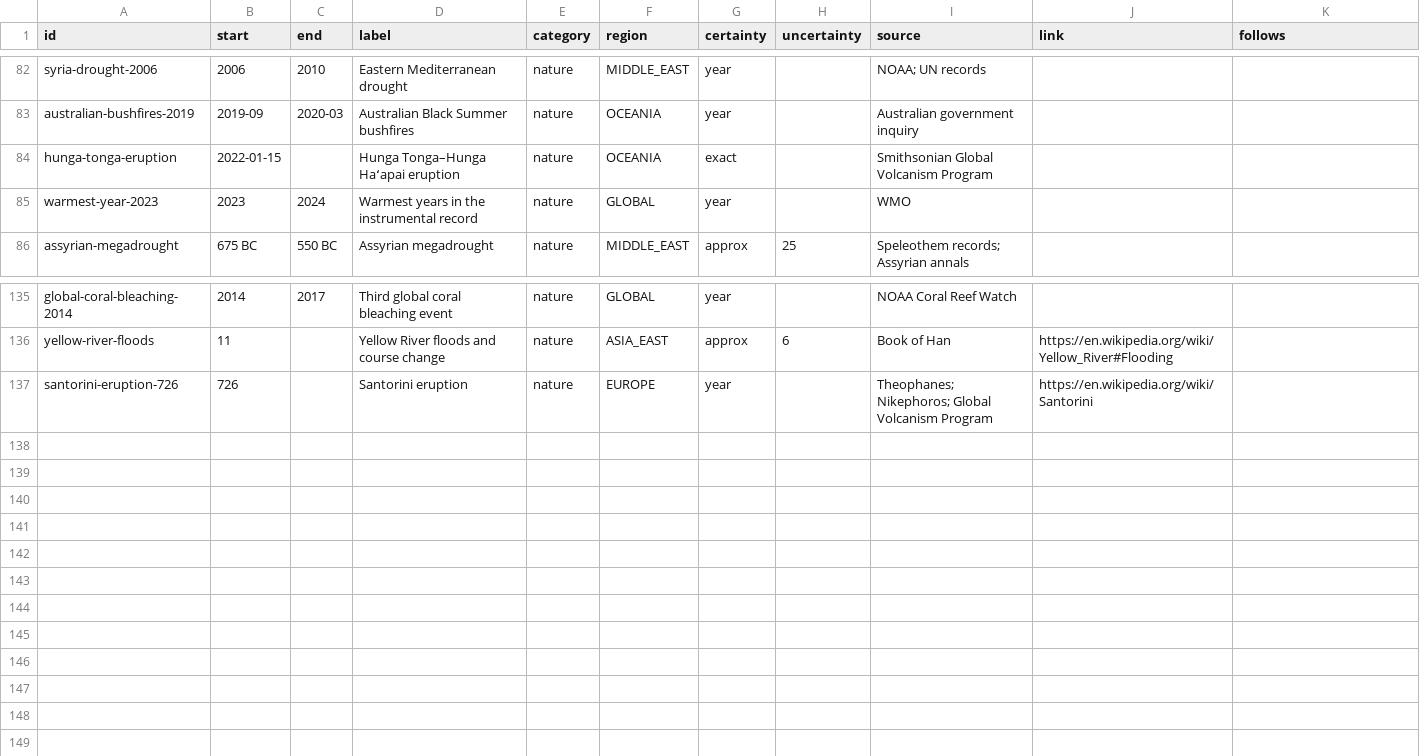
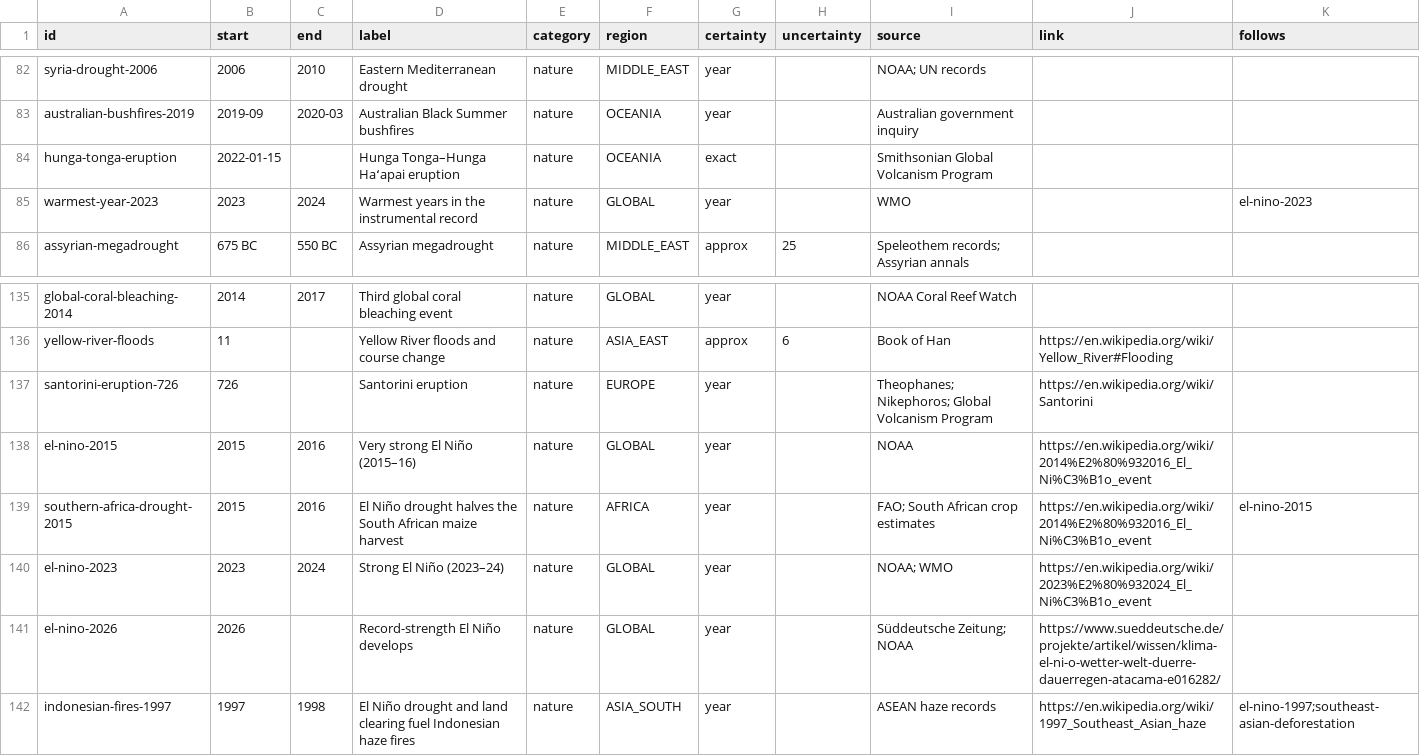
Before and after one commit to thomasbergernz/money-makes-the-world-go-round, a CSV file: public/data/nature.csv, drawn as a sheet; only a part is shown, gaps mark what is left out.

```diff
--- a/public/data/nature.csv
+++ b/public/data/nature.csv
@@ -84,3 +84,3 @@ australian-bushfires-2019,2019-09,2020-03,Australian Black Summer bushfires,natu
 hunga-tonga-eruption,2022-01-15,,Hunga Tonga–Hunga Haʻapai eruption,nature,OCEANIA,exact,,Smithsonian Global Volcanism Program,,
-warmest-year-2023,2023,2024,Warmest years in the instrumental record,nature,GLOBAL,year,,WMO,,
+warmest-year-2023,2023,2024,Warmest years in the instrumental record,nature,GLOBAL,year,,WMO,,el-nino-2023
 assyrian-megadrought,675 BC,550 BC,Assyrian megadrought,nature,MIDDLE_EAST,approx,25,Speleothem records; Assyrian annals,,
@@ -137 +137,6 @@ yellow-river-floods,11,,Yellow River floods and course change,nature,ASIA_EAST,a
 santorini-eruption-726,726,,Santorini eruption,nature,EUROPE,year,,Theophanes; Nikephoros; Global Volcanism Program,https://en.wikipedia.org/wiki/Santorini,
+el-nino-2015,2015,2016,Very strong El Niño (2015–16),nature,GLOBAL,year,,NOAA,https://en.wikipedia.org/wiki/2014%E2%80%932016_El_Ni%C3%B1o_event,
+southern-africa-drought-2015,2015,2016,El Niño drought halves the South African maize harvest,nature,AFRICA,year,,FAO; South African crop estimates,https://en.wikipedia.org/wiki/2014%E2%80%932016_El_Ni%C3%B1o_event,el-nino-2015
+el-nino-2023,2023,2024,Strong El Niño (2023–24),nature,GLOBAL,year,,NOAA; WMO,https://en.wikipedia.org/wiki/2023%E2%80%932024_El_Ni%C3%B1o_event,
+el-nino-2026,2026,,Record-strength El Niño develops,nature,GLOBAL,year,,Süddeutsche Zeitung; NOAA,https://www.sueddeutsche.de/projekte/artikel/wissen/klima-el-ni-o-wetter-welt-duerre-dauerregen-atacama-e016282/,
+indonesian-fires-1997,1997,1998,El Niño drought and land clearing fuel Indonesian haze fires,nature,ASIA_SOUTH,year,,ASEAN haze records,https://en.wikipedia.org/wiki/1997_Southeast_Asian_haze,el-nino-1997;southeast-asian-deforestation
```
Also changed, not shown: public/data/politics.csv, public/data/religion.csv, 2 other files.
